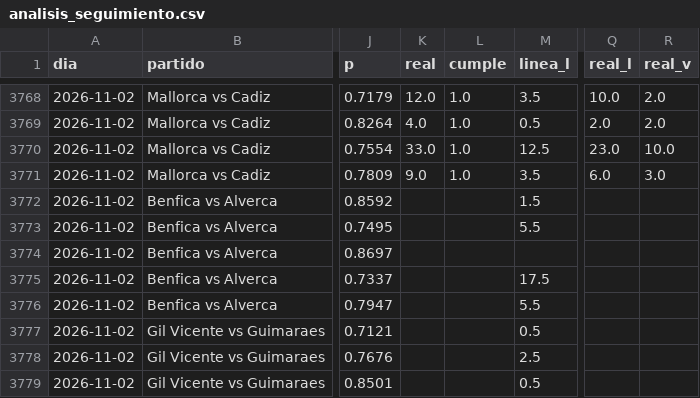
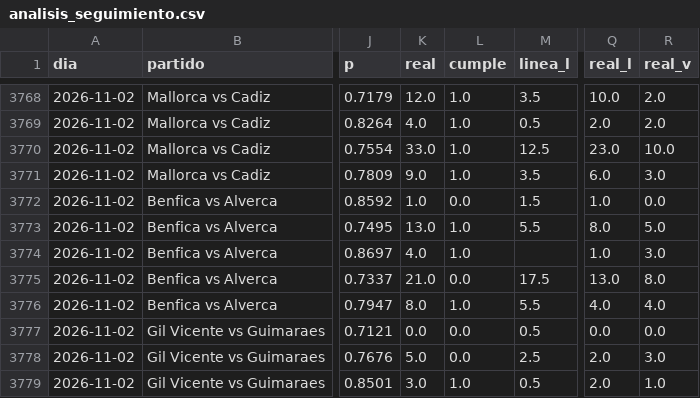
Before and after one commit to HectorMontiel/sharpicks, a CSV file: analisis_seguimiento.csv, drawn as a sheet; only a part is shown, gaps mark what is left out; the diff covers the shown part only; the diff names each change by its address in the sheet, - before the commit and + after, or states it on an @@ line.

```diff
--- a/analisis_seguimiento.csv
+++ b/analisis_seguimiento.csv
-K3772 (real): (empty)
+K3772 (real): 1.0
-L3772 (cumple): (empty)
+L3772 (cumple): 0.0
-Q3772 (real_l): (empty)
+Q3772 (real_l): 1.0
-R3772 (real_v): (empty)
+R3772 (real_v): 0.0
-K3773 (real): (empty)
+K3773 (real): 13.0
-L3773:L3774 (cumple): (empty)
+L3773:L3774 (cumple): 1.0
-Q3773 (real_l): (empty)
+Q3773 (real_l): 8.0
-R3773 (real_v): (empty)
+R3773 (real_v): 5.0
-K3774 (real): (empty)
+K3774 (real): 4.0
-Q3774 (real_l): (empty)
+Q3774 (real_l): 1.0
-R3774 (real_v): (empty)
+R3774 (real_v): 3.0
-K3775 (real): (empty)
+K3775 (real): 21.0
-L3775 (cumple): (empty)
+L3775 (cumple): 0.0
-Q3775 (real_l): (empty)
+Q3775 (real_l): 13.0
-R3775 (real_v): (empty)
+R3775 (real_v): 8.0
-K3776 (real): (empty)
+K3776 (real): 8.0
-L3776 (cumple): (empty)
+L3776 (cumple): 1.0
-Q3776 (real_l): (empty)
+Q3776 (real_l): 4.0
-R3776 (real_v): (empty)
+R3776 (real_v): 4.0
-K3777 (real): (empty)
+K3777 (real): 0.0
-L3777:L3778 (cumple): (empty)
+L3777:L3778 (cumple): 0.0
-Q3777 (real_l): (empty)
+Q3777 (real_l): 0.0
-R3777 (real_v): (empty)
+R3777 (real_v): 0.0
-K3778 (real): (empty)
+K3778 (real): 5.0
-Q3778:Q3779 (real_l): (empty)
+Q3778:Q3779 (real_l): 2.0
-R3778 (real_v): (empty)
+R3778 (real_v): 3.0
-K3779 (real): (empty)
+K3779 (real): 3.0
-L3779 (cumple): (empty)
+L3779 (cumple): 1.0
-R3779 (real_v): (empty)
+R3779 (real_v): 1.0
```
Also changed, not shown: 78 edited cells elsewhere in this file, arriesgadas_seguimiento.csv, senal_bajas.csv, 23 other files.
